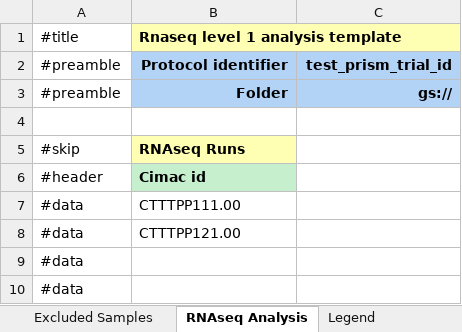
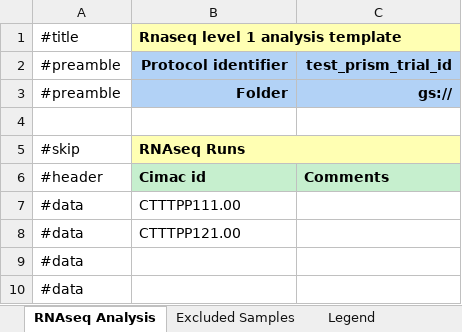
Before and after one commit to CIMAC-CIDC/cidc-schemas, an Excel workbook: template_examples/rna_level1_analysis_template.xlsx, sheet RNAseq Analysis, drawn as a sheet; only a part is shown; values as stored, in another font and other column widths than the file's, no borders; the diff names each change by its address in the sheet, - before the commit and + after, or states it on an @@ line.

```diff
--- a/template_examples/rna_level1_analysis_template.xlsx (sheet RNAseq Analysis)
+++ b/template_examples/rna_level1_analysis_template.xlsx (sheet RNAseq Analysis)
@@ sheet tab order changed: RNAseq Analysis | Excluded Samples | Legend @@
+B5:C5 merged
-C5 fill: none
+C5 fill: #FFFFB3
-C6: (empty)
+C6: Comments
-C6 fill: none
+C6 fill: #C6EFCE
```
Also changed, not shown: sheet Legend, template_examples/atacseq_analysis_template.xlsx, template_examples/tcr_analysis_template.xlsx, 19 other files.
